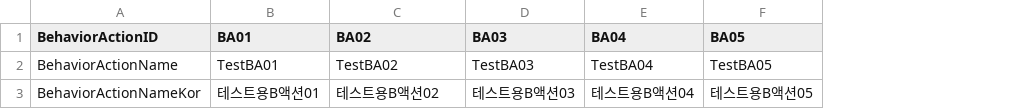
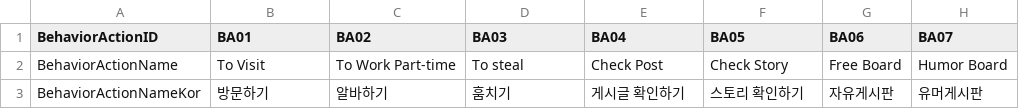
Before and after one commit to chatnip/GainLoss, a CSV file: Assets/Resources/Sheet/BehaviorActionSheet.csv, drawn as a sheet; the diff names each change by its address in the sheet, - before the commit and + after, or states it on an @@ line.

```diff
--- a/Assets/Resources/Sheet/BehaviorActionSheet.csv
+++ b/Assets/Resources/Sheet/BehaviorActionSheet.csv
+column G (BA06), rows 2-3: Free Board | 자유게시판
+column H (BA07), rows 2-3: Humor Board | 유머게시판
-B2 (BA01): TestBA01
+B2 (BA01): To Visit
-C2 (BA02): TestBA02
+C2 (BA02): To Work Part-time
-D2 (BA03): TestBA03
+D2 (BA03): To steal
-E2 (BA04): TestBA04
+E2 (BA04): Check Post
-F2 (BA05): TestBA05
+F2 (BA05): Check Story
-B3 (BA01): 테스트용B액션01
+B3 (BA01): 방문하기
-C3 (BA02): 테스트용B액션02
+C3 (BA02): 알바하기
-D3 (BA03): 테스트용B액션03
+D3 (BA03): 훔치기
-E3 (BA04): 테스트용B액션04
+E3 (BA04): 게시글 확인하기
-F3 (BA05): 테스트용B액션05
+F3 (BA05): 스토리 확인하기
```
Also changed, not shown: Assets/Resources/Sheet/WordActionSheet.csv, 30 other files.
